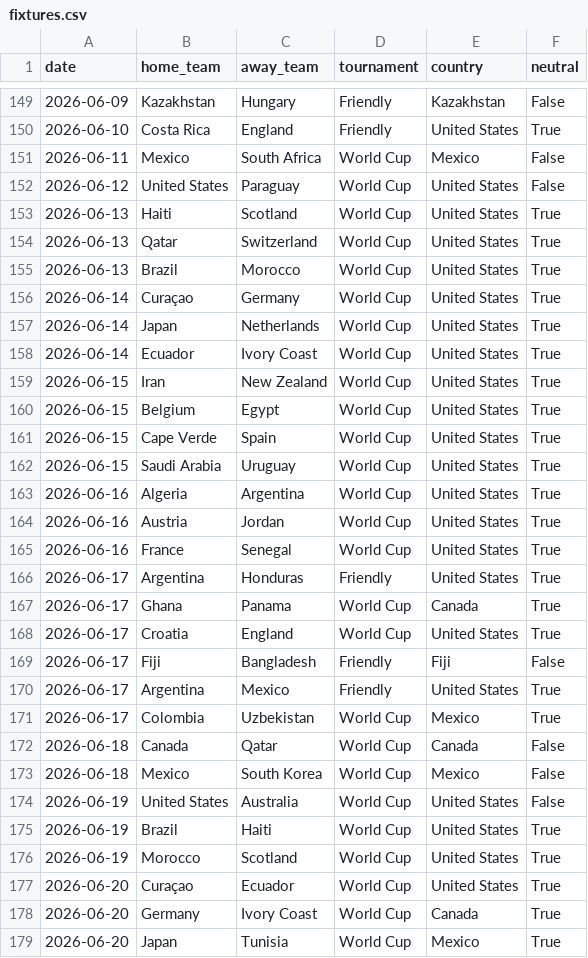
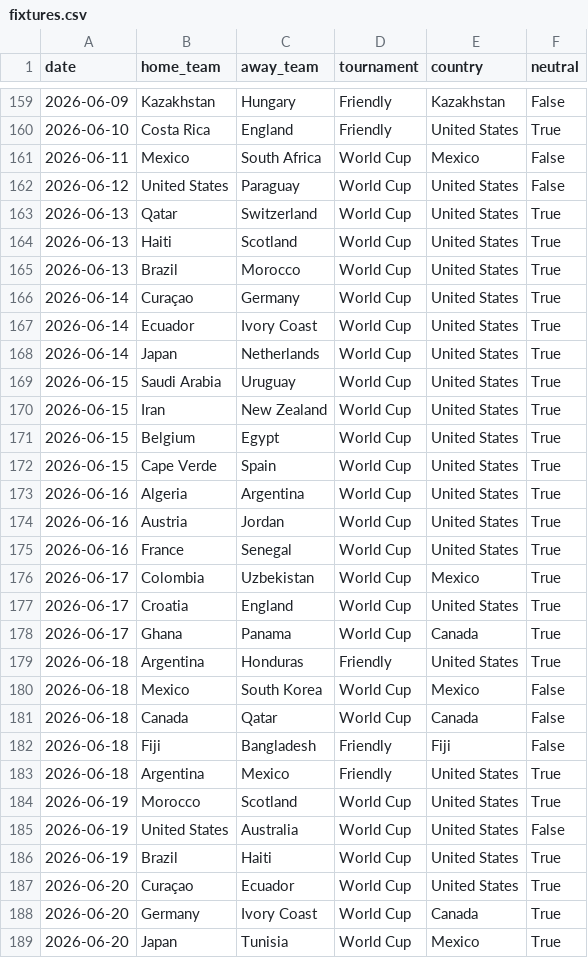
Before and after one commit to 16bravo/MatchOracle, a CSV file: data/source/fixtures.csv, drawn as a sheet; only a part is shown, gaps mark what is left out; the diff covers the shown part only.

Commit message:
Update data/source/

```diff
--- a/data/source/fixtures.csv
+++ b/data/source/fixtures.csv
@@ -152,8 +162,9 @@ date,home_team,away_team,tournament,country,neutral
 2026-06-12,United States,Paraguay,World Cup,United States,False
+2026-06-13,Qatar,Switzerland,World Cup,United States,True
 2026-06-13,Haiti,Scotland,World Cup,United States,True
-2026-06-13,Qatar,Switzerland,World Cup,United States,True
 2026-06-13,Brazil,Morocco,World Cup,United States,True
 2026-06-14,Curaçao,Germany,World Cup,United States,True
+2026-06-14,Ecuador,Ivory Coast,World Cup,United States,True
 2026-06-14,Japan,Netherlands,World Cup,United States,True
-2026-06-14,Ecuador,Ivory Coast,World Cup,United States,True
+2026-06-15,Saudi Arabia,Uruguay,World Cup,United States,True
 2026-06-15,Iran,New Zealand,World Cup,United States,True
@@ -161,3 +172,2 @@ date,home_team,away_team,tournament,country,neutral
 2026-06-15,Cape Verde,Spain,World Cup,United States,True
-2026-06-15,Saudi Arabia,Uruguay,World Cup,United States,True
 2026-06-16,Algeria,Argentina,World Cup,United States,True
@@ -165,13 +175,13 @@ date,home_team,away_team,tournament,country,neutral
 2026-06-16,France,Senegal,World Cup,United States,True
-2026-06-17,Argentina,Honduras,Friendly,United States,True
+2026-06-17,Colombia,Uzbekistan,World Cup,Mexico,True
+2026-06-17,Croatia,England,World Cup,United States,True
 2026-06-17,Ghana,Panama,World Cup,Canada,True
-2026-06-17,Croatia,England,World Cup,United States,True
-2026-06-17,Fiji,Bangladesh,Friendly,Fiji,False
-2026-06-17,Argentina,Mexico,Friendly,United States,True
-2026-06-17,Colombia,Uzbekistan,World Cup,Mexico,True
+2026-06-18,Argentina,Honduras,Friendly,United States,True
+2026-06-18,Mexico,South Korea,World Cup,Mexico,False
 2026-06-18,Canada,Qatar,World Cup,Canada,False
-2026-06-18,Mexico,South Korea,World Cup,Mexico,False
+2026-06-18,Fiji,Bangladesh,Friendly,Fiji,False
+2026-06-18,Argentina,Mexico,Friendly,United States,True
+2026-06-19,Morocco,Scotland,World Cup,United States,True
 2026-06-19,United States,Australia,World Cup,United States,False
 2026-06-19,Brazil,Haiti,World Cup,United States,True
-2026-06-19,Morocco,Scotland,World Cup,United States,True
 2026-06-20,Curaçao,Ecuador,World Cup,United States,True
```
Also changed, not shown: 10 added rows, 40 moved rows and 10 edited cells elsewhere in this file.
